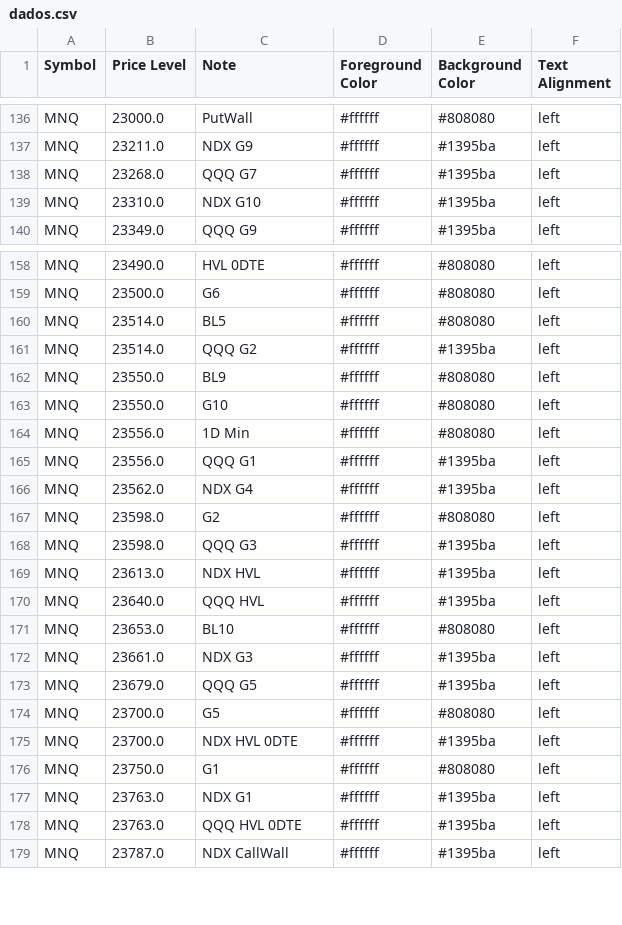
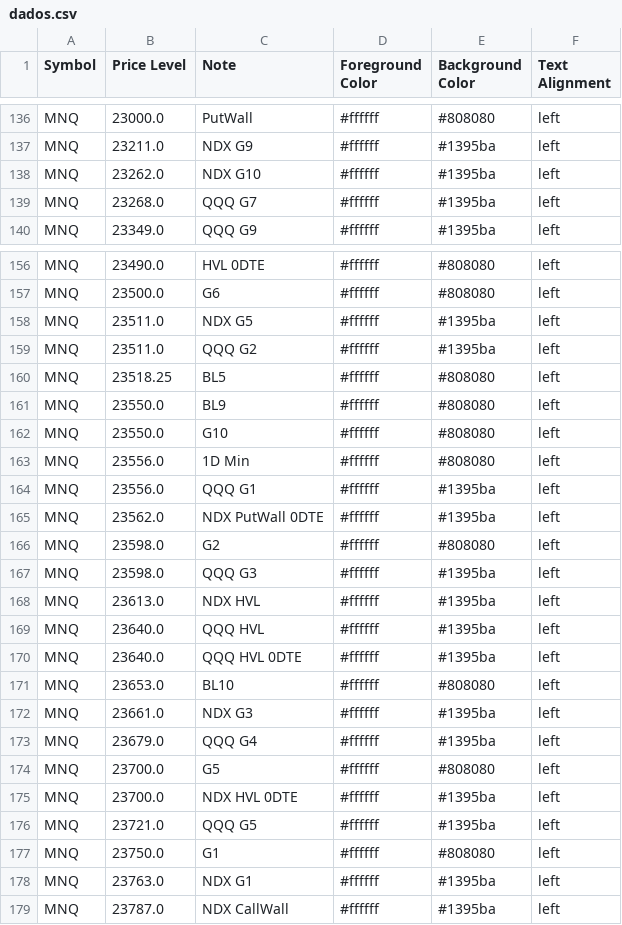
Before and after one commit to GammaGex/dados, a CSV file: dados.csv, drawn as a sheet; only a part is shown, gaps mark what is left out; the diff covers the shown part only.

Commit message:
Atualizacao automatica - dados.csv

```diff
--- a/dados.csv
+++ b/dados.csv
@@ -137,4 +137,4 @@ MNQ,23000.0,PutWall,#ffffff,#808080,left
 MNQ,23211.0,NDX G9,#ffffff,#1395ba,left
+MNQ,23262.0,NDX G10,#ffffff,#1395ba,left
 MNQ,23268.0,QQQ G7,#ffffff,#1395ba,left
-MNQ,23310.0,NDX G10,#ffffff,#1395ba,left
 MNQ,23349.0,QQQ G9,#ffffff,#1395ba,left
@@ -159,4 +157,5 @@ MNQ,23490.0,HVL 0DTE,#ffffff,#808080,left
 MNQ,23500.0,G6,#ffffff,#808080,left
-MNQ,23514.0,BL5,#ffffff,#808080,left
-MNQ,23514.0,QQQ G2,#ffffff,#1395ba,left
+MNQ,23511.0,NDX G5,#ffffff,#1395ba,left
+MNQ,23511.0,QQQ G2,#ffffff,#1395ba,left
+MNQ,23518.25,BL5,#ffffff,#808080,left
 MNQ,23550.0,BL9,#ffffff,#808080,left
@@ -165,3 +164,3 @@ MNQ,23556.0,1D Min,#ffffff,#808080,left
 MNQ,23556.0,QQQ G1,#ffffff,#1395ba,left
-MNQ,23562.0,NDX G4,#ffffff,#1395ba,left
+MNQ,23562.0,NDX PutWall 0DTE,#ffffff,#1395ba,left
 MNQ,23598.0,G2,#ffffff,#808080,left
@@ -170,10 +169,11 @@ MNQ,23613.0,NDX HVL,#ffffff,#1395ba,left
 MNQ,23640.0,QQQ HVL,#ffffff,#1395ba,left
+MNQ,23640.0,QQQ HVL 0DTE,#ffffff,#1395ba,left
 MNQ,23653.0,BL10,#ffffff,#808080,left
 MNQ,23661.0,NDX G3,#ffffff,#1395ba,left
-MNQ,23679.0,QQQ G5,#ffffff,#1395ba,left
+MNQ,23679.0,QQQ G4,#ffffff,#1395ba,left
 MNQ,23700.0,G5,#ffffff,#808080,left
 MNQ,23700.0,NDX HVL 0DTE,#ffffff,#1395ba,left
+MNQ,23721.0,QQQ G5,#ffffff,#1395ba,left
 MNQ,23750.0,G1,#ffffff,#808080,left
 MNQ,23763.0,NDX G1,#ffffff,#1395ba,left
-MNQ,23763.0,QQQ HVL 0DTE,#ffffff,#1395ba,left
 MNQ,23787.0,NDX CallWall,#ffffff,#1395ba,left
```
Also changed, not shown: 8 added rows, 10 removed rows and 24 edited cells elsewhere in this file.
